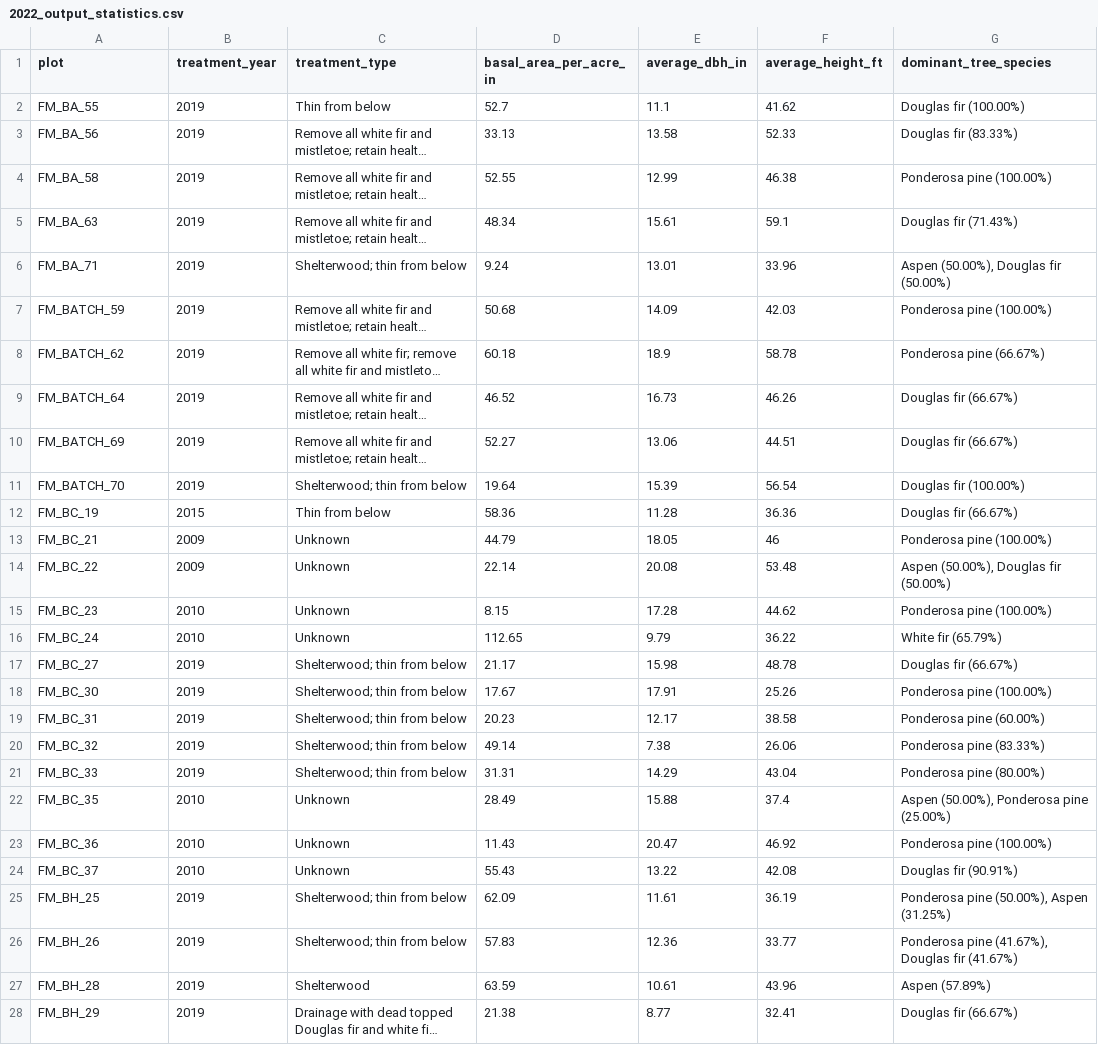
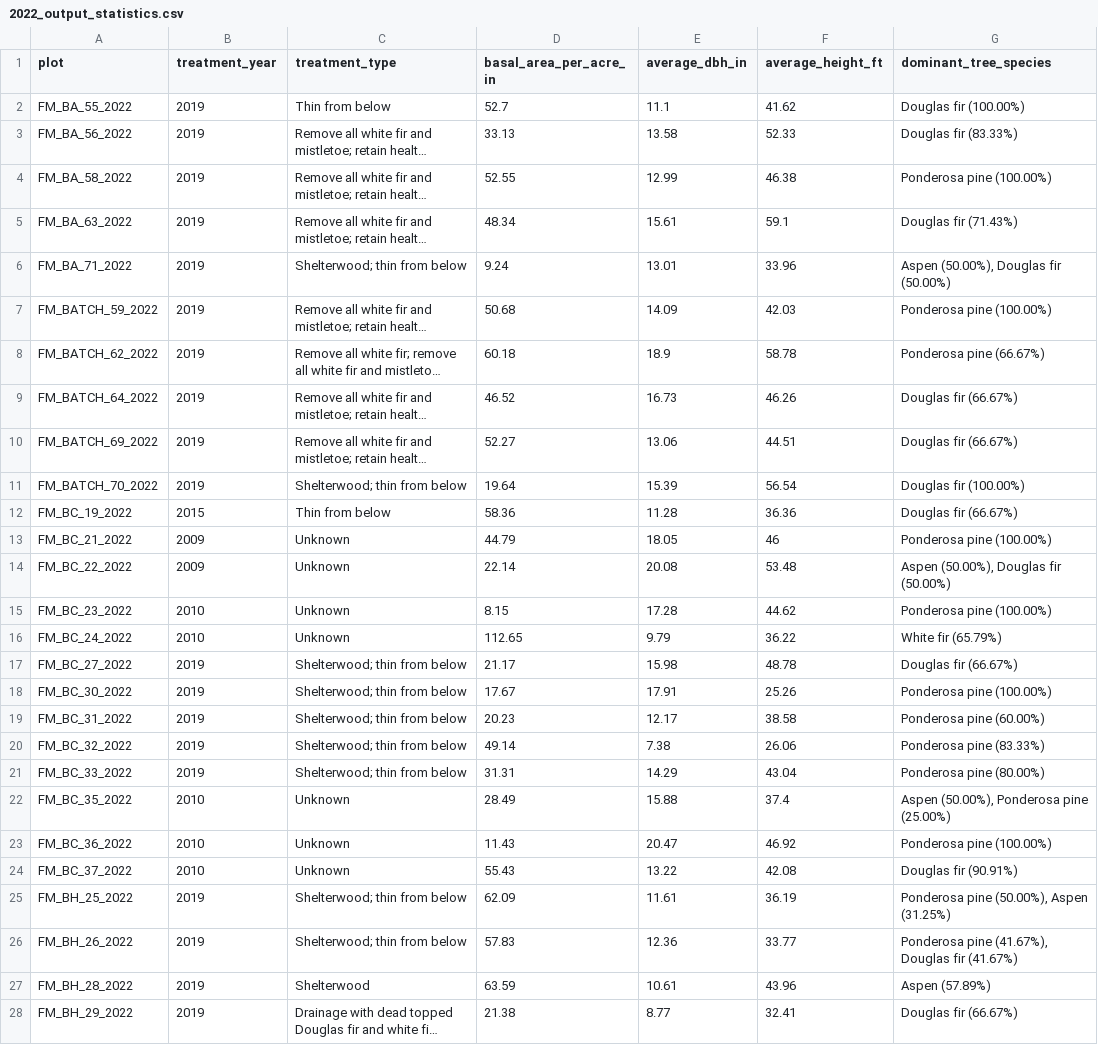
Before and after one commit to harley-zhang/Conservation_statistics, a CSV file: plot_stats/2022/2022_output_statistics.csv, drawn as a sheet; only a part is shown; long unchanged cells end in …; the diff covers the shown part only; the diff names each change by its address in the sheet, - before the commit and + after, or states it on an @@ line.

```diff
--- a/plot_stats/2022/2022_output_statistics.csv
+++ b/plot_stats/2022/2022_output_statistics.csv
-A2 (plot): FM_BA_55
+A2 (plot): FM_BA_55_2022
-A3 (plot): FM_BA_56
+A3 (plot): FM_BA_56_2022
-A4 (plot): FM_BA_58
+A4 (plot): FM_BA_58_2022
-A5 (plot): FM_BA_63
+A5 (plot): FM_BA_63_2022
-A6 (plot): FM_BA_71
+A6 (plot): FM_BA_71_2022
-A7 (plot): FM_BATCH_59
+A7 (plot): FM_BATCH_59_2022
-A8 (plot): FM_BATCH_62
+A8 (plot): FM_BATCH_62_2022
-A9 (plot): FM_BATCH_64
+A9 (plot): FM_BATCH_64_2022
-A10 (plot): FM_BATCH_69
+A10 (plot): FM_BATCH_69_2022
-A11 (plot): FM_BATCH_70
+A11 (plot): FM_BATCH_70_2022
-A12 (plot): FM_BC_19
+A12 (plot): FM_BC_19_2022
-A13 (plot): FM_BC_21
+A13 (plot): FM_BC_21_2022
-A14 (plot): FM_BC_22
+A14 (plot): FM_BC_22_2022
-A15 (plot): FM_BC_23
+A15 (plot): FM_BC_23_2022
-A16 (plot): FM_BC_24
+A16 (plot): FM_BC_24_2022
-A17 (plot): FM_BC_27
+A17 (plot): FM_BC_27_2022
-A18 (plot): FM_BC_30
+A18 (plot): FM_BC_30_2022
-A19 (plot): FM_BC_31
+A19 (plot): FM_BC_31_2022
-A20 (plot): FM_BC_32
+A20 (plot): FM_BC_32_2022
-A21 (plot): FM_BC_33
+A21 (plot): FM_BC_33_2022
-A22 (plot): FM_BC_35
+A22 (plot): FM_BC_35_2022
-A23 (plot): FM_BC_36
+A23 (plot): FM_BC_36_2022
-A24 (plot): FM_BC_37
+A24 (plot): FM_BC_37_2022
-A25 (plot): FM_BH_25
+A25 (plot): FM_BH_25_2022
-A26 (plot): FM_BH_26
+A26 (plot): FM_BH_26_2022
-A27 (plot): FM_BH_28
+A27 (plot): FM_BH_28_2022
-A28 (plot): FM_BH_29
+A28 (plot): FM_BH_29_2022
```
Also changed, not shown: 52 edited cells elsewhere in this file, 6 other files.
